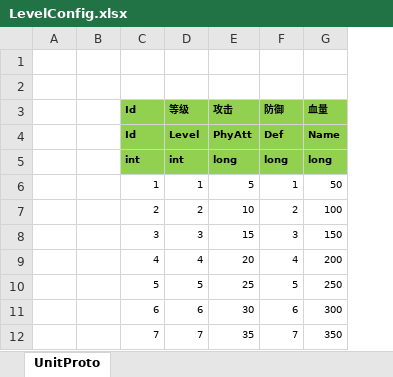
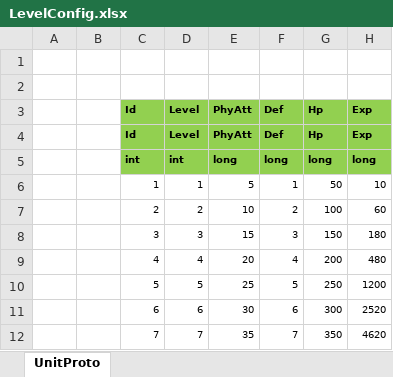
Before and after one commit to wokanjianyang/WrittenLegend, an Excel workbook: Excel/LevelConfig.xlsx, sheet UnitProto, drawn as a sheet; only a part is shown; values as stored, in another font and other column widths than the file's, no borders; the diff names each change by its address in the sheet, - before the commit and + after, or states it on an @@ line.

```diff
--- a/Excel/LevelConfig.xlsx (sheet UnitProto)
+++ b/Excel/LevelConfig.xlsx (sheet UnitProto)
+column H (Exp), rows 4-12: Exp | long | 10 | 60 | 180 | 480 | 1200 | 2520 | 4620
-D3: 等级
+D3: Level
-E3: 攻击
+E3: PhyAtt
-F3: 防御
+F3: Def
-G3: 血量
+G3: Hp
-G4 (Hp): Name
+G4 (Hp): Hp
```
Also changed, not shown: Doc/base.xlsx, 36 other files.
